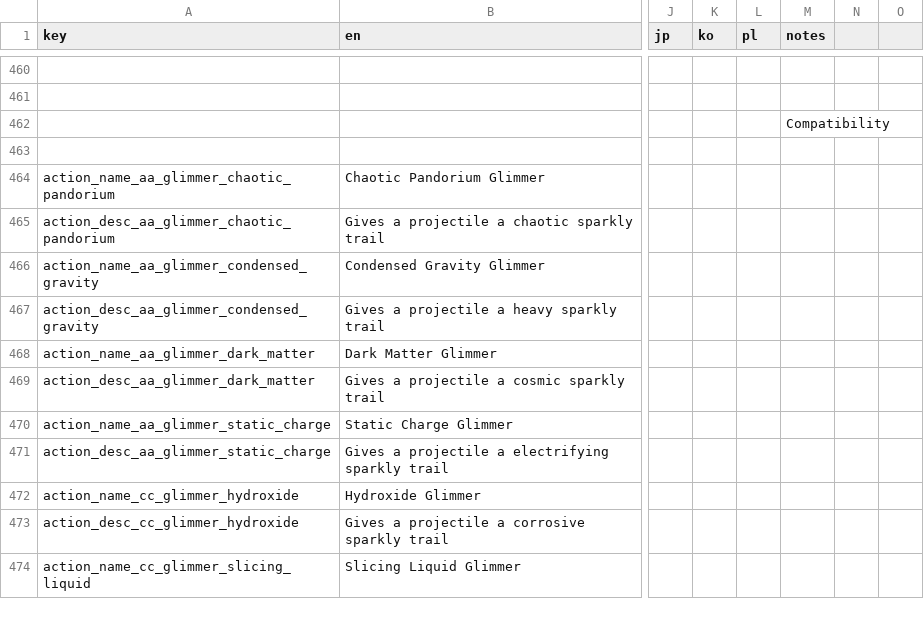
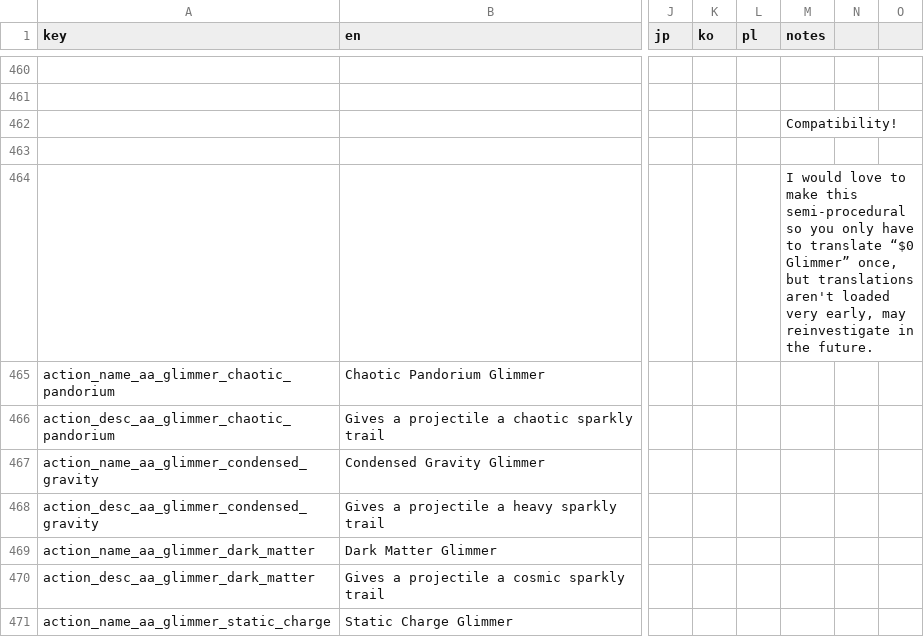
Before and after one commit to Squirrelly13/Hydroxide, a CSV file: translations/core.csv, drawn as a sheet; only a part is shown, gaps mark what is left out; the shorter side is filled out with more unchanged rows; rows hold the shown columns only; the diff names each change by its address in the sheet, - before the commit and + after, or states it on an @@ line.

```diff
--- a/translations/core.csv
+++ b/translations/core.csv
-M462 (notes): Compatibility
+M462 (notes): Compatibility!
+row 464:  |  |  |  |  | I would love to make this semi-procedural so you only have to translate “$0 Glimmer” once, but translations aren't loaded very early, may reinvestigate in the future.
```
Also changed, not shown: 1 other file.
